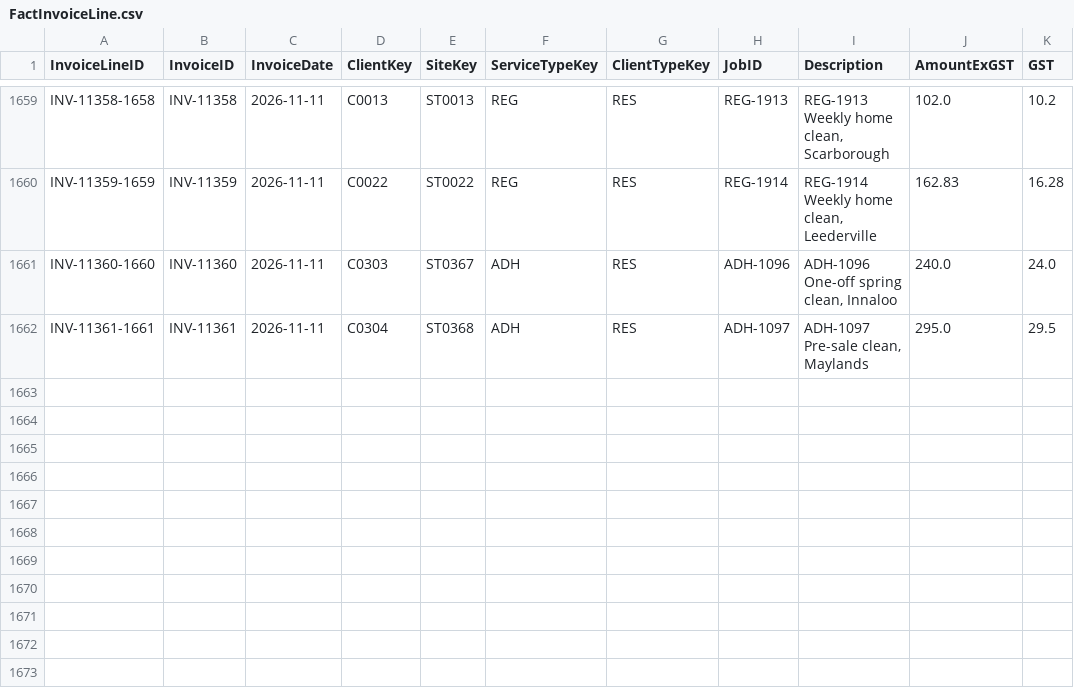
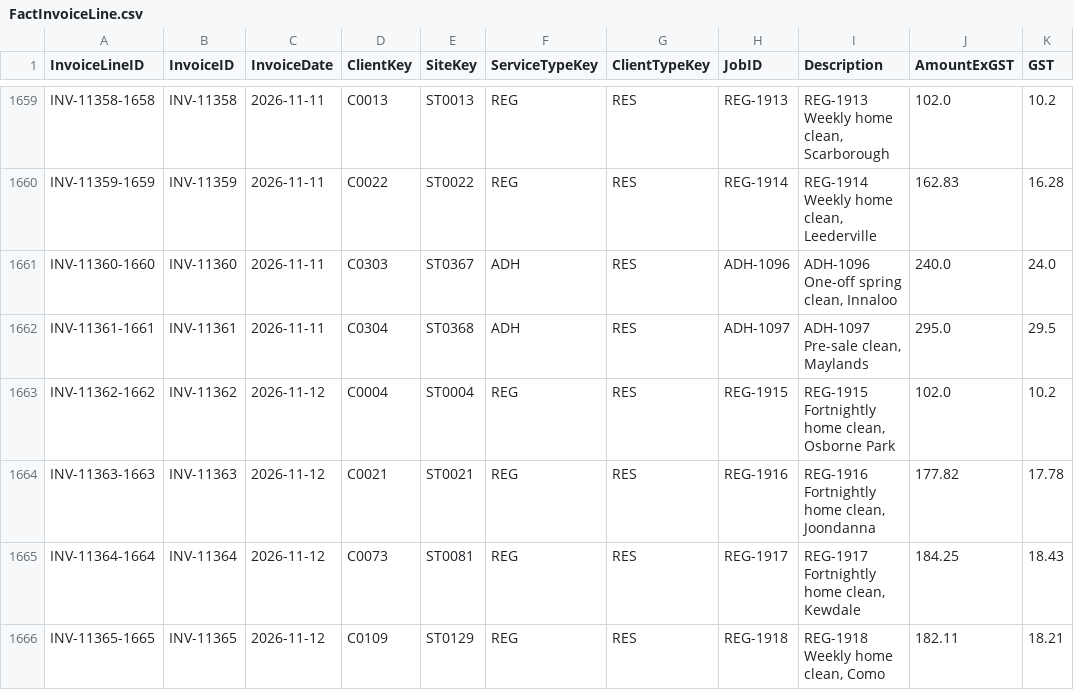
Before and after one commit to pathak007/rudram-ceo-dashboard-demo-data, a CSV file: data/cleaning/FactInvoiceLine.csv, drawn as a sheet; only a part is shown, gaps mark what is left out.

```diff
--- a/data/cleaning/FactInvoiceLine.csv
+++ b/data/cleaning/FactInvoiceLine.csv
@@ -1662 +1662,5 @@ INV-11360-1660,INV-11360,2026-11-11,C0303,ST0367,ADH,RES,ADH-1096,"ADH-1096 One-
 INV-11361-1661,INV-11361,2026-11-11,C0304,ST0368,ADH,RES,ADH-1097,"ADH-1097 Pre-sale clean, Maylands",295.0,29.5
+INV-11362-1662,INV-11362,2026-11-12,C0004,ST0004,REG,RES,REG-1915,"REG-1915 Fortnightly home clean, Osborne Park",102.0,10.2
+INV-11363-1663,INV-11363,2026-11-12,C0021,ST0021,REG,RES,REG-1916,"REG-1916 Fortnightly home clean, Joondanna",177.82,17.78
+INV-11364-1664,INV-11364,2026-11-12,C0073,ST0081,REG,RES,REG-1917,"REG-1917 Fortnightly home clean, Kewdale",184.25,18.43
+INV-11365-1665,INV-11365,2026-11-12,C0109,ST0129,REG,RES,REG-1918,"REG-1918 Weekly home clean, Como",182.11,18.21
```
Also changed, not shown: data/cleaning/DimDate.csv, data/cleaning/FactBankTransaction.csv, 11 other files.
